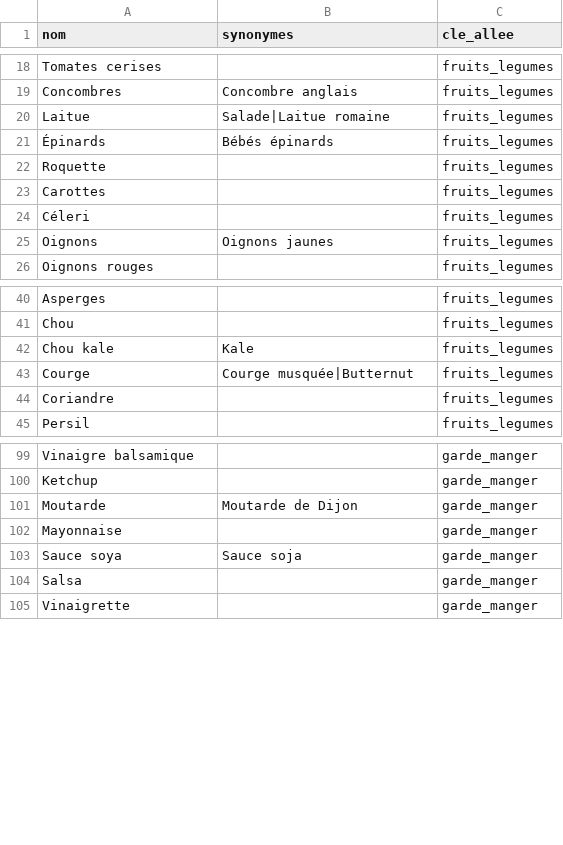
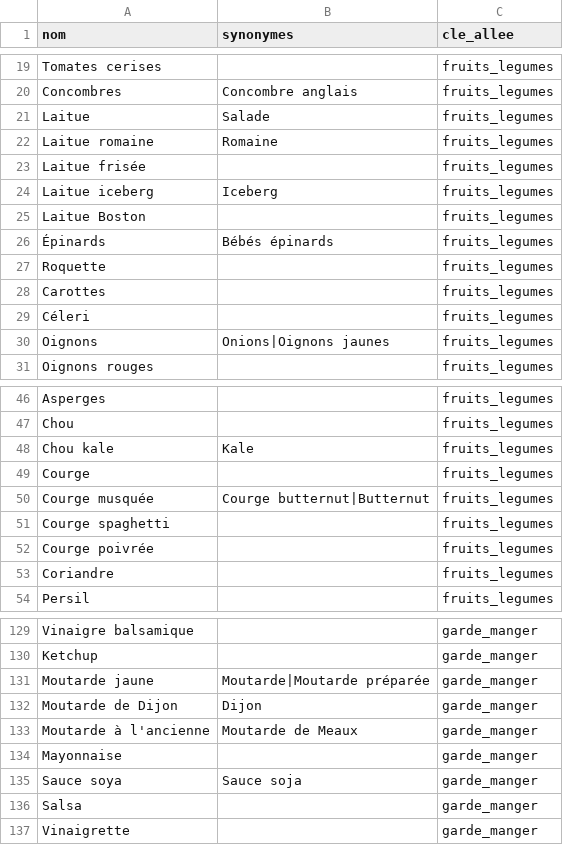
Before and after one commit to jamberlouze-cat/wasabi, a CSV file: catalogue.csv, drawn as a sheet; only a part is shown, gaps mark what is left out; the diff covers the shown part only.

```diff
--- a/catalogue.csv
+++ b/catalogue.csv
@@ -19,3 +20,7 @@ Tomates cerises,,fruits_legumes
 Concombres,Concombre anglais,fruits_legumes
-Laitue,Salade|Laitue romaine,fruits_legumes
+Laitue,Salade,fruits_legumes
+Laitue romaine,Romaine,fruits_legumes
+Laitue frisée,,fruits_legumes
+Laitue iceberg,Iceberg,fruits_legumes
+Laitue Boston,,fruits_legumes
 Épinards,Bébés épinards,fruits_legumes
@@ -24,3 +29,3 @@ Carottes,,fruits_legumes
 Céleri,,fruits_legumes
-Oignons,Oignons jaunes,fruits_legumes
+Oignons,Onions|Oignons jaunes,fruits_legumes
 Oignons rouges,,fruits_legumes
@@ -42,3 +48,6 @@ Chou,,fruits_legumes
 Chou kale,Kale,fruits_legumes
-Courge,Courge musquée|Butternut,fruits_legumes
+Courge,,fruits_legumes
+Courge musquée,Courge butternut|Butternut,fruits_legumes
+Courge spaghetti,,fruits_legumes
+Courge poivrée,,fruits_legumes
 Coriandre,,fruits_legumes
@@ -100,3 +130,5 @@ Vinaigre balsamique,,garde_manger
 Ketchup,,garde_manger
-Moutarde,Moutarde de Dijon,garde_manger
+Moutarde jaune,Moutarde|Moutarde préparée,garde_manger
+Moutarde de Dijon,Dijon,garde_manger
+Moutarde à l'ancienne,Moutarde de Meaux,garde_manger
 Mayonnaise,,garde_manger
```
Also changed, not shown: 44 added rows, 9 removed rows and 8 edited cells elsewhere in this file, 10 other files.
